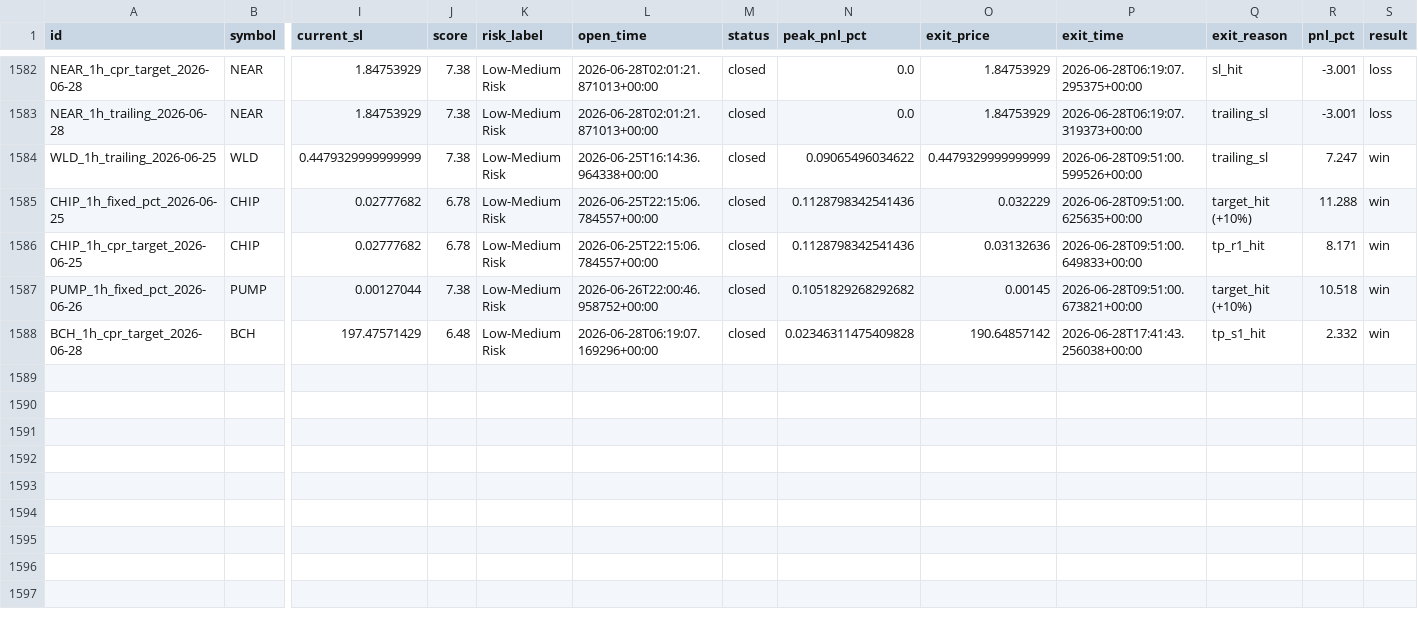
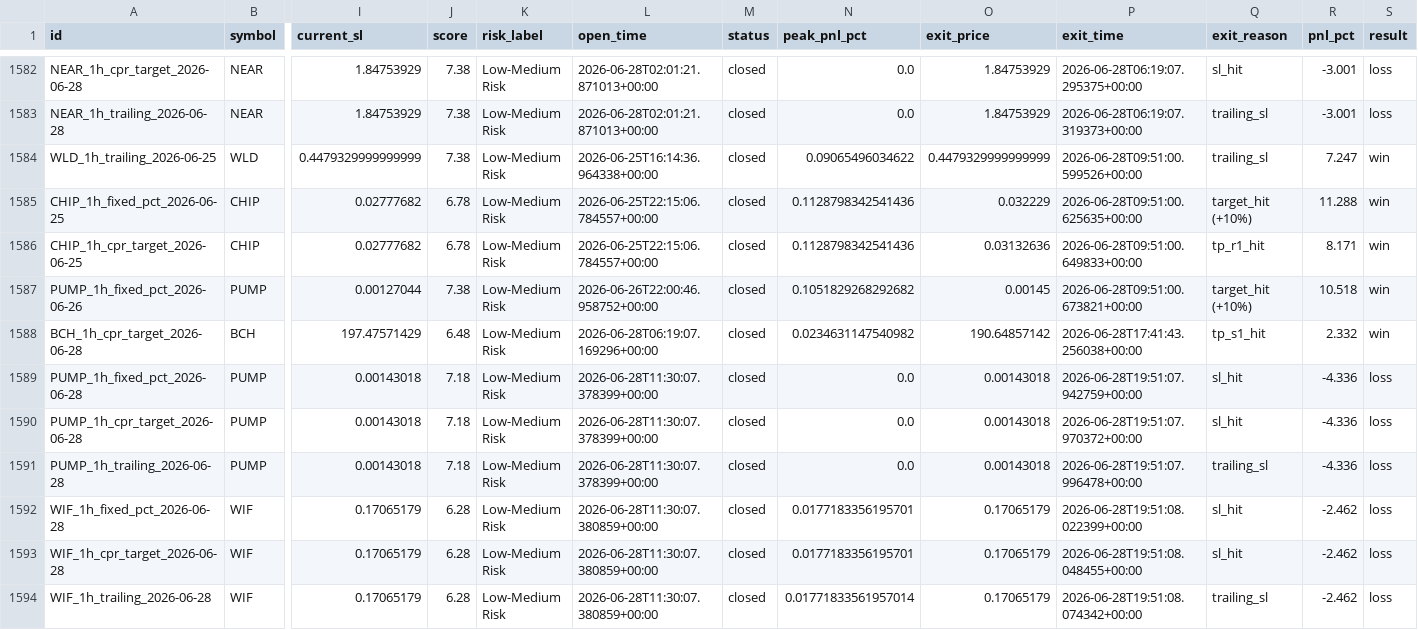
Before and after one commit to raamdhul-star/varam-dynamics-bot, a CSV file: results/paper_trades/trade_history.csv, drawn as a sheet; only a part is shown, gaps mark what is left out; rows hold the shown columns only; the diff names each change by its address in the sheet, - before the commit and + after, or states it on an @@ line.

```diff
--- a/results/paper_trades/trade_history.csv
+++ b/results/paper_trades/trade_history.csv
-N1588 (peak_pnl_pct): 0.02346311475409828
+N1588 (peak_pnl_pct): 0.0234631147540982
+row 1589: PUMP_1h_fixed_pct_2026-06-28 | PUMP | 0.00143018 | 7.18 | Low-Medium Risk | 2026-06-28T11:30:07.378399+00:00 | closed | 0.0 | 0.00143018 | 2026-06-28T19:51:07.942759+00:00 | sl_hit | -4.336 | loss
+row 1590: PUMP_1h_cpr_target_2026-06-28 | PUMP | 0.00143018 | 7.18 | Low-Medium Risk | 2026-06-28T11:30:07.378399+00:00 | closed | 0.0 | 0.00143018 | 2026-06-28T19:51:07.970372+00:00 | sl_hit | -4.336 | loss
+row 1591: PUMP_1h_trailing_2026-06-28 | PUMP | 0.00143018 | 7.18 | Low-Medium Risk | 2026-06-28T11:30:07.378399+00:00 | closed | 0.0 | 0.00143018 | 2026-06-28T19:51:07.996478+00:00 | trailing_sl | -4.336 | loss
+row 1592: WIF_1h_fixed_pct_2026-06-28 | WIF | 0.17065179 | 6.28 | Low-Medium Risk | 2026-06-28T11:30:07.380859+00:00 | closed | 0.0177183356195701 | 0.17065179 | 2026-06-28T19:51:08.022399+00:00 | sl_hit | -2.462 | loss
+row 1593: WIF_1h_cpr_target_2026-06-28 | WIF | 0.17065179 | 6.28 | Low-Medium Risk | 2026-06-28T11:30:07.380859+00:00 | closed | 0.0177183356195701 | 0.17065179 | 2026-06-28T19:51:08.048455+00:00 | sl_hit | -2.462 | loss
+row 1594: WIF_1h_trailing_2026-06-28 | WIF | 0.17065179 | 6.28 | Low-Medium Risk | 2026-06-28T11:30:07.380859+00:00 | closed | 0.01771833561957014 | 0.17065179 | 2026-06-28T19:51:08.074342+00:00 | trailing_sl | -2.462 | loss
```
Also changed, not shown: 1 other file.
